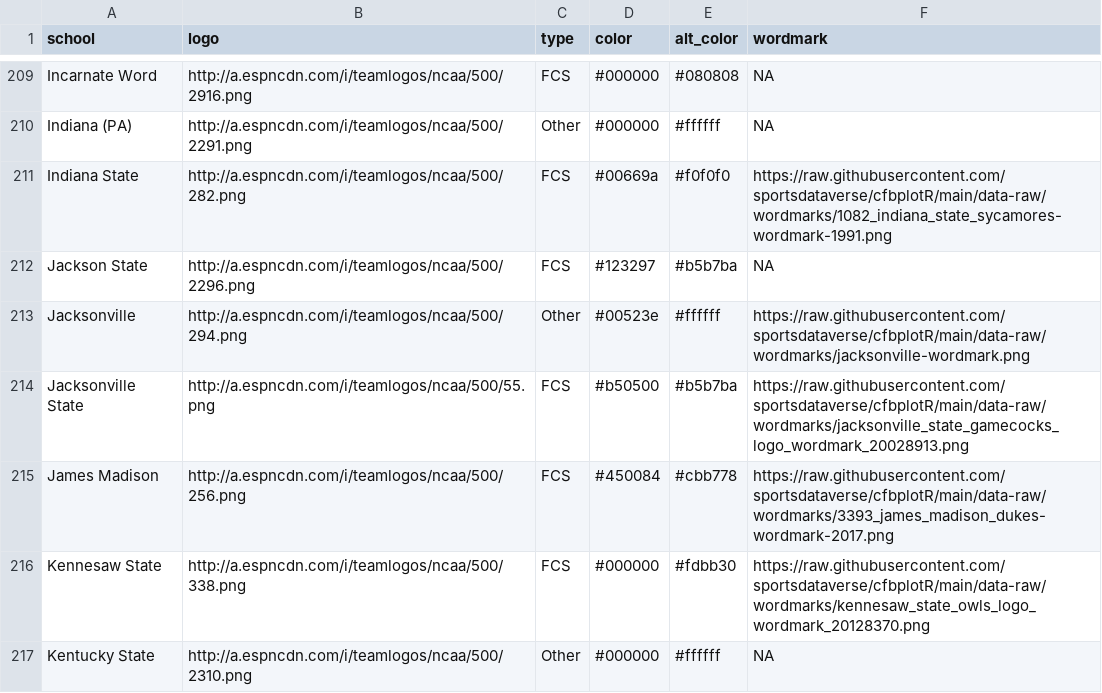
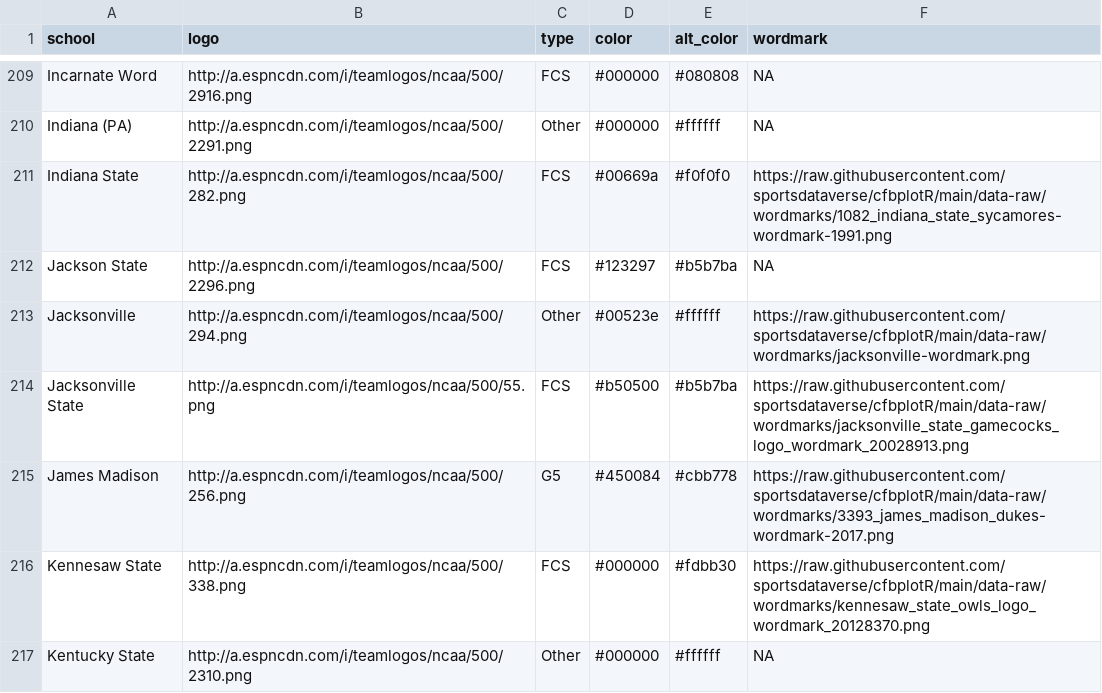
Before and after one commit to sportsdataverse/cfbplotR, a CSV file: data-raw/logo_ref.csv, drawn as a sheet; only a part is shown, gaps mark what is left out.

```diff
--- a/data-raw/logo_ref.csv
+++ b/data-raw/logo_ref.csv
@@ -214,3 +214,3 @@ Jacksonville,http://a.espncdn.com/i/teamlogos/ncaa/500/294.png,Other,#00523e,#ff
 Jacksonville State,http://a.espncdn.com/i/teamlogos/ncaa/500/55.png,FCS,#b50500,#b5b7ba,https://raw.githubusercontent.com/sportsdataverse/cfbplotR/main/data-raw/wordmarks/jacksonville_state_gamecocks_logo_wordmark_20028913.png
-James Madison,http://a.espncdn.com/i/teamlogos/ncaa/500/256.png,FCS,#450084,#cbb778,https://raw.githubusercontent.com/sportsdataverse/cfbplotR/main/data-raw/wordmarks/3393_james_madison_dukes-wordmark-2017.png
+James Madison,http://a.espncdn.com/i/teamlogos/ncaa/500/256.png,G5,#450084,#cbb778,https://raw.githubusercontent.com/sportsdataverse/cfbplotR/main/data-raw/wordmarks/3393_james_madison_dukes-wordmark-2017.png
 Kennesaw State,http://a.espncdn.com/i/teamlogos/ncaa/500/338.png,FCS,#000000,#fdbb30,https://raw.githubusercontent.com/sportsdataverse/cfbplotR/main/data-raw/wordmarks/kennesaw_state_owls_logo_wordmark_20128370.png
```
Also changed, not shown: 2 other files.
